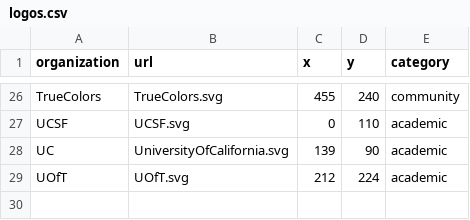
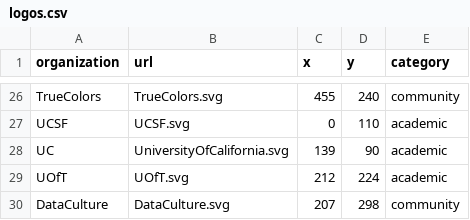
Before and after one commit to datacult/hopelab-imi-microsite, a CSV file: data/logos.csv, drawn as a sheet; only a part is shown, gaps mark what is left out; the diff names each change by its address in the sheet, - before the commit and + after, or states it on an @@ line.

Commit message:
update logos

```diff
--- a/data/logos.csv
+++ b/data/logos.csv
+row 30: DataCulture | DataCulture.svg | 207 | 298 | community
```
Also changed, not shown: 3 other files.
